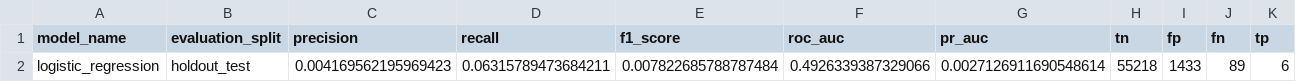
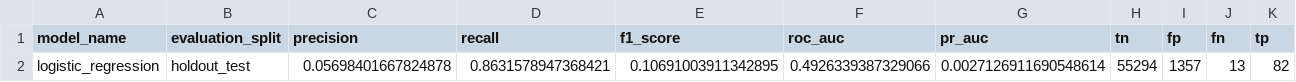
Before and after one commit to mmubashir95/Credit-Card-Fraud-Detection, a CSV file: reports/tables/13_model_training/logistic_regression_holdout_metrics.csv, drawn as a sheet.

```diff
--- a/reports/tables/13_model_training/logistic_regression_holdout_metrics.csv
+++ b/reports/tables/13_model_training/logistic_regression_holdout_metrics.csv
@@ -1,2 +1,2 @@
 model_name,evaluation_split,precision,recall,f1_score,roc_auc,pr_auc,tn,fp,fn,tp
-logistic_regression,holdout_test,0.004169562195969423,0.06315789473684211,0.007822685788787484,0.4926339387329066,0.0027126911690548614,55218,1433,89,6
+logistic_regression,holdout_test,0.05698401667824878,0.8631578947368421,0.10691003911342895,0.4926339387329066,0.0027126911690548614,55294,1357,13,82
```
Also changed, not shown: reports/tables/13_model_training/cv_fold_metrics.csv, reports/tables/13_model_training/cv_summary.csv, 7 other files.
